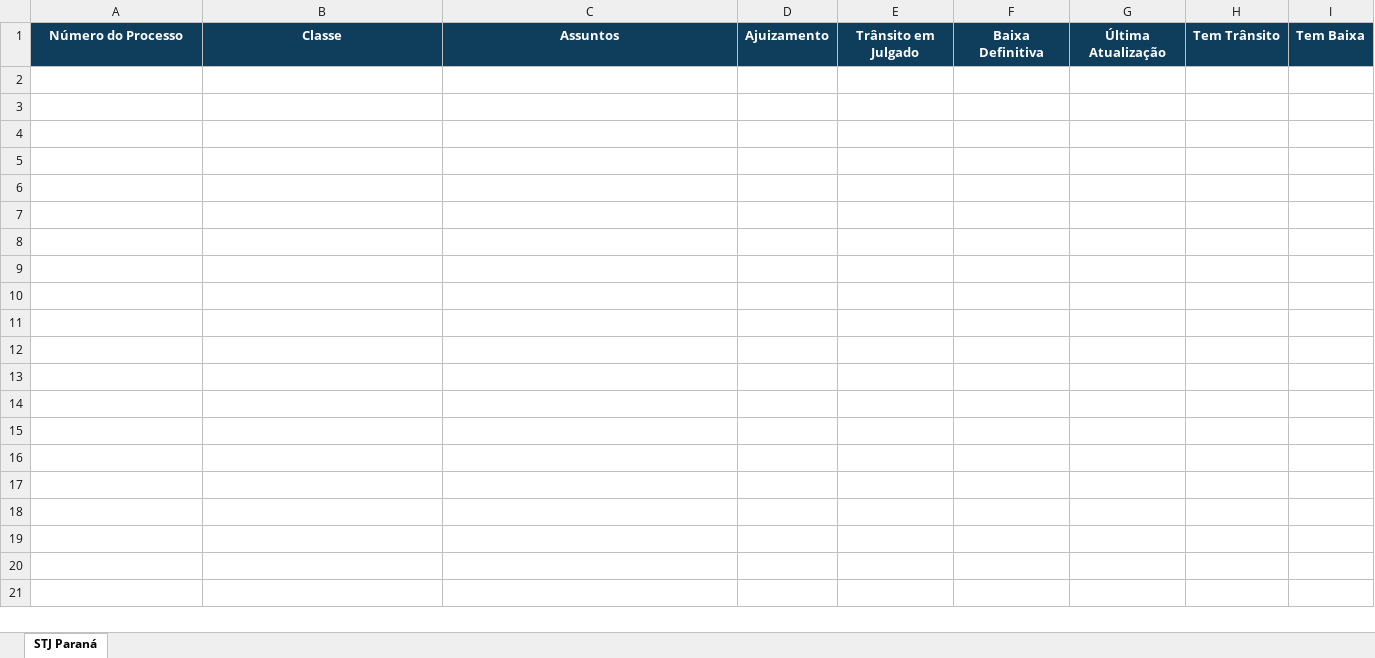
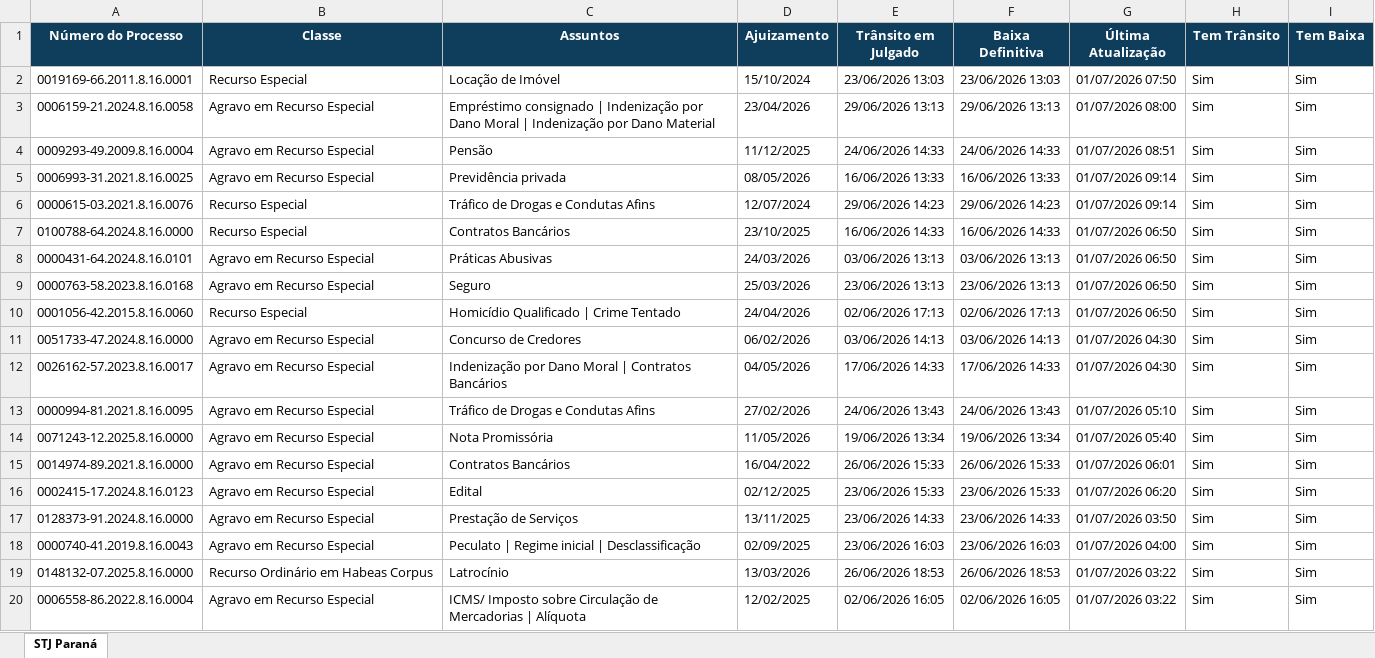
Before and after one commit to narleysousa/Consulta-STJ, an Excel workbook: docs/resultados.xlsx, sheet STJ Paraná, drawn as a sheet; only a part is shown; values as stored, in another font and other column widths than the file's, no borders; the diff covers the shown part only; the diff names each change by its address in the sheet, - before the commit and + after, or states it on an @@ line.

```diff
--- a/docs/resultados.xlsx (sheet STJ Paraná)
+++ b/docs/resultados.xlsx (sheet STJ Paraná)
+row 2: 0019169-66.2011.8.16.0001 | Recurso Especial | Locação de Imóvel | 15/10/2024 | 23/06/2026 13:03 | 23/06/2026 13:03 | 01/07/2026 07:50 | Sim | Sim
+row 3: 0006159-21.2024.8.16.0058 | Agravo em Recurso Especial | Empréstimo consignado | Indenização por Dano Moral | Indenização por Dano Material | 23/04/2026 | 29/06/2026 13:13 | 29/06/2026 13:13 | 01/07/2026 08:00 | Sim | Sim
+row 4: 0009293-49.2009.8.16.0004 | Agravo em Recurso Especial | Pensão | 11/12/2025 | 24/06/2026 14:33 | 24/06/2026 14:33 | 01/07/2026 08:51 | Sim | Sim
+row 5: 0006993-31.2021.8.16.0025 | Agravo em Recurso Especial | Previdência privada | 08/05/2026 | 16/06/2026 13:33 | 16/06/2026 13:33 | 01/07/2026 09:14 | Sim | Sim
+row 6: 0000615-03.2021.8.16.0076 | Recurso Especial | Tráfico de Drogas e Condutas Afins | 12/07/2024 | 29/06/2026 14:23 | 29/06/2026 14:23 | 01/07/2026 09:14 | Sim | Sim
+row 7: 0100788-64.2024.8.16.0000 | Recurso Especial | Contratos Bancários | 23/10/2025 | 16/06/2026 14:33 | 16/06/2026 14:33 | 01/07/2026 06:50 | Sim | Sim
+row 8: 0000431-64.2024.8.16.0101 | Agravo em Recurso Especial | Práticas Abusivas | 24/03/2026 | 03/06/2026 13:13 | 03/06/2026 13:13 | 01/07/2026 06:50 | Sim | Sim
+row 9: 0000763-58.2023.8.16.0168 | Agravo em Recurso Especial | Seguro | 25/03/2026 | 23/06/2026 13:13 | 23/06/2026 13:13 | 01/07/2026 06:50 | Sim | Sim
+row 10: 0001056-42.2015.8.16.0060 | Recurso Especial | Homicídio Qualificado | Crime Tentado | 24/04/2026 | 02/06/2026 17:13 | 02/06/2026 17:13 | 01/07/2026 06:50 | Sim | Sim
+row 11: 0051733-47.2024.8.16.0000 | Agravo em Recurso Especial | Concurso de Credores | 06/02/2026 | 03/06/2026 14:13 | 03/06/2026 14:13 | 01/07/2026 04:30 | Sim | Sim
+row 12: 0026162-57.2023.8.16.0017 | Agravo em Recurso Especial | Indenização por Dano Moral | Contratos Bancários | 04/05/2026 | 17/06/2026 14:33 | 17/06/2026 14:33 | 01/07/2026 04:30 | Sim | Sim
+row 13: 0000994-81.2021.8.16.0095 | Agravo em Recurso Especial | Tráfico de Drogas e Condutas Afins | 27/02/2026 | 24/06/2026 13:43 | 24/06/2026 13:43 | 01/07/2026 05:10 | Sim | Sim
+row 14: 0071243-12.2025.8.16.0000 | Agravo em Recurso Especial | Nota Promissória | 11/05/2026 | 19/06/2026 13:34 | 19/06/2026 13:34 | 01/07/2026 05:40 | Sim | Sim
+row 15: 0014974-89.2021.8.16.0000 | Agravo em Recurso Especial | Contratos Bancários | 16/04/2022 | 26/06/2026 15:33 | 26/06/2026 15:33 | 01/07/2026 06:01 | Sim | Sim
+row 16: 0002415-17.2024.8.16.0123 | Agravo em Recurso Especial | Edital | 02/12/2025 | 23/06/2026 15:33 | 23/06/2026 15:33 | 01/07/2026 06:20 | Sim | Sim
+row 17: 0128373-91.2024.8.16.0000 | Agravo em Recurso Especial | Prestação de Serviços | 13/11/2025 | 23/06/2026 14:33 | 23/06/2026 14:33 | 01/07/2026 03:50 | Sim | Sim
+row 18: 0000740-41.2019.8.16.0043 | Agravo em Recurso Especial | Peculato | Regime inicial | Desclassificação | 02/09/2025 | 23/06/2026 16:03 | 23/06/2026 16:03 | 01/07/2026 04:00 | Sim | Sim
+row 19: 0148132-07.2025.8.16.0000 | Recurso Ordinário em Habeas Corpus | Latrocínio | 13/03/2026 | 26/06/2026 18:53 | 26/06/2026 18:53 | 01/07/2026 03:22 | Sim | Sim
+row 20: 0006558-86.2022.8.16.0004 | Agravo em Recurso Especial | ICMS/ Imposto sobre Circulação de Mercadorias | Alíquota | 12/02/2025 | 02/06/2026 16:05 | 02/06/2026 16:05 | 01/07/2026 03:22 | Sim | Sim
```
Also changed, not shown: 81 added rows elsewhere in this sheet, 2 other files.
